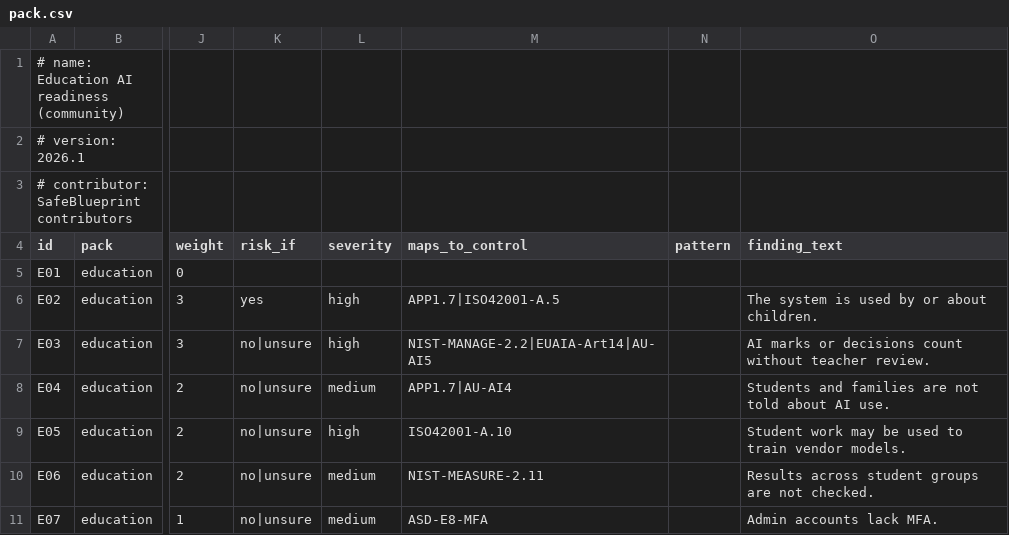
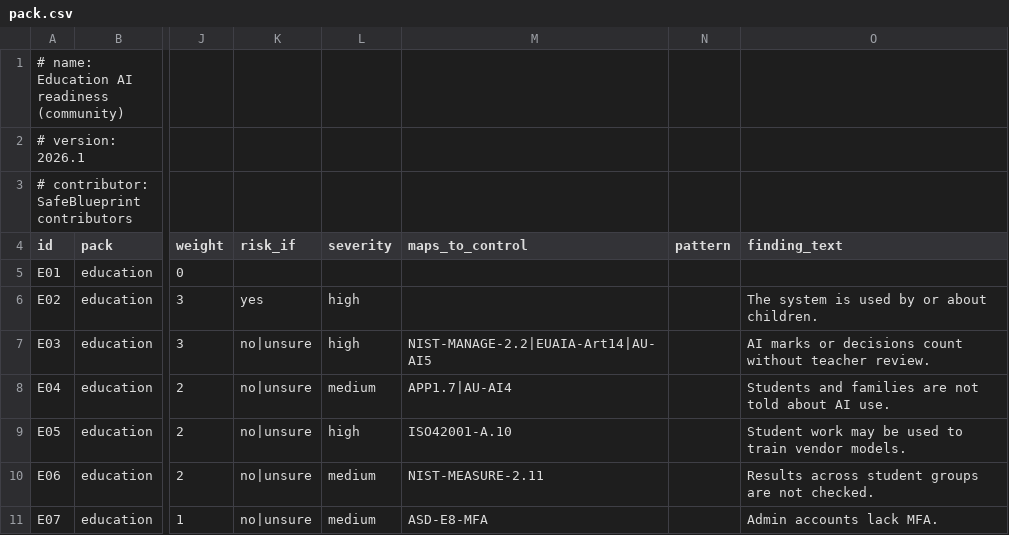
Before and after one commit to goloviproducts-coder/safeblueprint-community, a CSV file: packs/education/pack.csv, drawn as a sheet; only a part is shown, gaps mark what is left out; the diff names each change by its address in the sheet, - before the commit and + after, or states it on an @@ line.

```diff
--- a/packs/education/pack.csv
+++ b/packs/education/pack.csv
-M6 (maps_to_control): APP1.7|ISO42001-A.5
+M6 (maps_to_control): (empty)
```
Also changed, not shown: packs/health/pack.csv, packs/public-sector/pack.csv, 6 other files.
